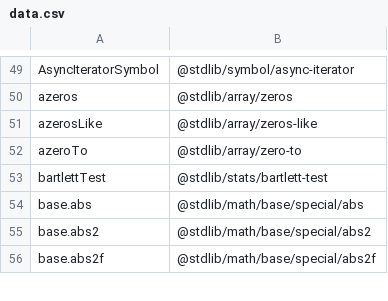
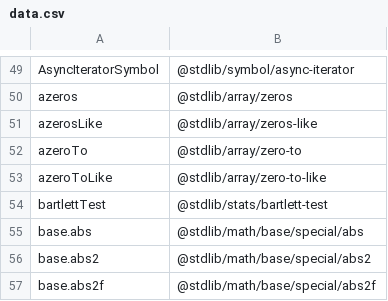
Before and after one commit to stdlib-js/namespace, a CSV file: alias2pkg/data/data.csv, drawn as a sheet; only a part is shown, gaps mark what is left out.

```diff
--- a/alias2pkg/data/data.csv
+++ b/alias2pkg/data/data.csv
@@ -52,2 +52,3 @@ azerosLike,"@stdlib/array/zeros-like"
 azeroTo,"@stdlib/array/zero-to"
+azeroToLike,"@stdlib/array/zero-to-like"
 bartlettTest,"@stdlib/stats/bartlett-test"
```
Also changed, not shown: alias2related/data/data.csv, alias2standalone/data/data.csv, 16 other files.
